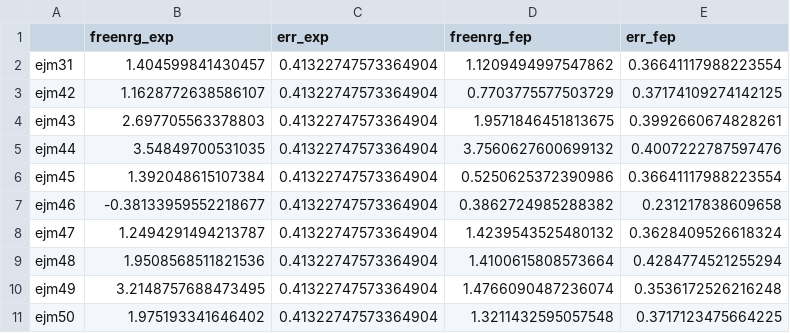
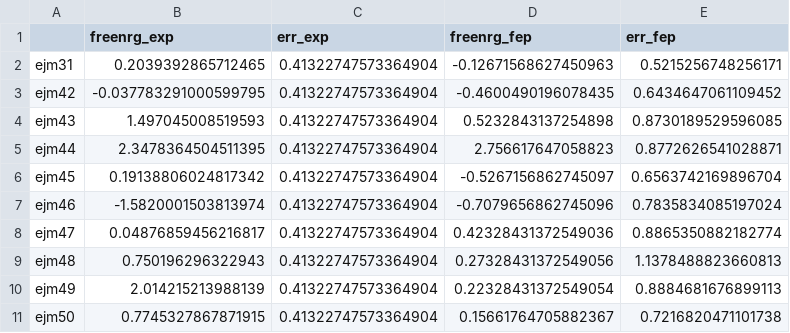
Before and after one commit to michellab/BioSimSpaceTutorials, a CSV file: 03_fep/outputs/fep_results_table.csv, drawn as a sheet; only a part is shown; the diff covers the shown part only.

Commit message:
freenrganalysis wls method

```diff
--- a/03_fep/outputs/fep_results_table.csv
+++ b/03_fep/outputs/fep_results_table.csv
@@ -1,11 +1,11 @@
 ,freenrg_exp,err_exp,freenrg_fep,err_fep
-ejm31,1.404599841430457,0.41322747573364904,1.1209494997547862,0.36641117988223554
-ejm42,1.1628772638586107,0.41322747573364904,0.7703775577503729,0.37174109274142125
-ejm43,2.697705563378803,0.41322747573364904,1.9571846451813675,0.3992660674828261
-ejm44,3.54849700531035,0.41322747573364904,3.7560627600699132,0.4007222787597476
-ejm45,1.392048615107384,0.41322747573364904,0.5250625372390986,0.36641117988223554
-ejm46,-0.38133959552218677,0.41322747573364904,0.3862724985288382,0.231217838609658
-ejm47,1.2494291494213787,0.41322747573364904,1.4239543525480132,0.3628409526618324
-ejm48,1.9508568511821536,0.41322747573364904,1.4100615808573664,0.4284774521255294
-ejm49,3.2148757688473495,0.41322747573364904,1.4766090487236074,0.3536172526216248
-ejm50,1.975193341646402,0.41322747573364904,1.3211432595057548,0.3717123475664225
+ejm31,0.2039392865712465,0.41322747573364904,-0.12671568627450963,0.5215256748256171
+ejm42,-0.037783291000599795,0.41322747573364904,-0.4600490196078435,0.6434647061109452
+ejm43,1.497045008519593,0.41322747573364904,0.5232843137254898,0.8730189529596085
+ejm44,2.3478364504511395,0.41322747573364904,2.756617647058823,0.8772626541028871
+ejm45,0.19138806024817342,0.41322747573364904,-0.5267156862745097,0.6563742169896704
+ejm46,-1.5820001503813974,0.41322747573364904,-0.7079656862745096,0.7835834085197024
+ejm47,0.04876859456216817,0.41322747573364904,0.42328431372549036,0.8865350882182774
+ejm48,0.750196296322943,0.41322747573364904,0.27328431372549056,1.1378488823660813
+ejm49,2.014215213988139,0.41322747573364904,0.22328431372549054,0.8884681676899113
+ejm50,0.7745327867871915,0.41322747573364904,0.15661764705882367,0.7216820471101738
```
Also changed, not shown: 18 edited cells elsewhere in this file, 29 other files.
